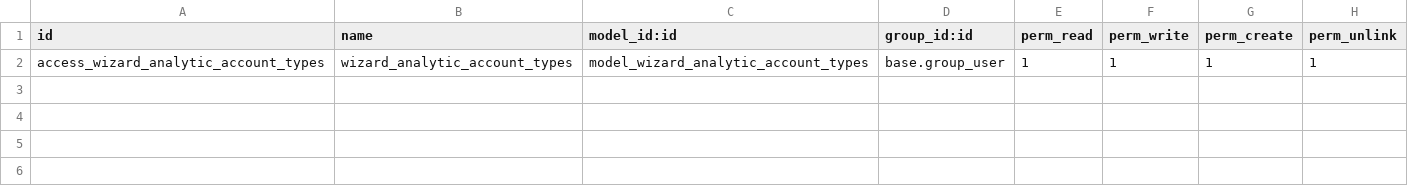
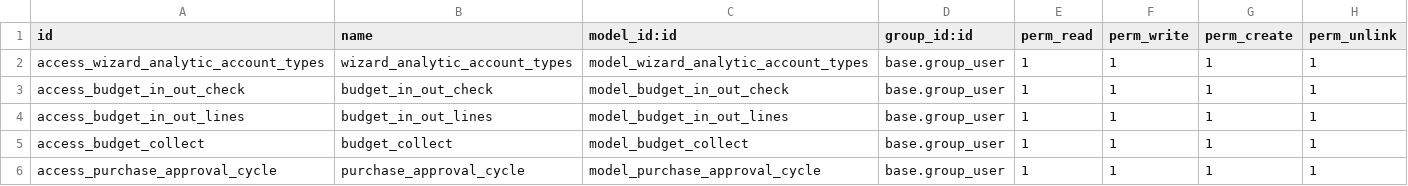
Before and after one commit to cybrosystech/Multi-Clouding, a CSV file: analytic_account_types/security/ir.model.access.csv, drawn as a sheet; the diff names each change by its address in the sheet, - before the commit and + after, or states it on an @@ line.

Commit message:
[UPDT] Update purchase and invoice cycle with budgets

```diff
--- a/analytic_account_types/security/ir.model.access.csv
+++ b/analytic_account_types/security/ir.model.access.csv
+row 3: access_budget_in_out_check | budget_in_out_check | model_budget_in_out_check | base.group_user | 1 | 1 | 1 | 1
+row 4: access_budget_in_out_lines | budget_in_out_lines | model_budget_in_out_lines | base.group_user | 1 | 1 | 1 | 1
+row 5: access_budget_collect | budget_collect | model_budget_collect | base.group_user | 1 | 1 | 1 | 1
+row 6: access_purchase_approval_cycle | purchase_approval_cycle | model_purchase_approval_cycle | base.group_user | 1 | 1 | 1 | 1
```
Also changed, not shown: 10 other files.
